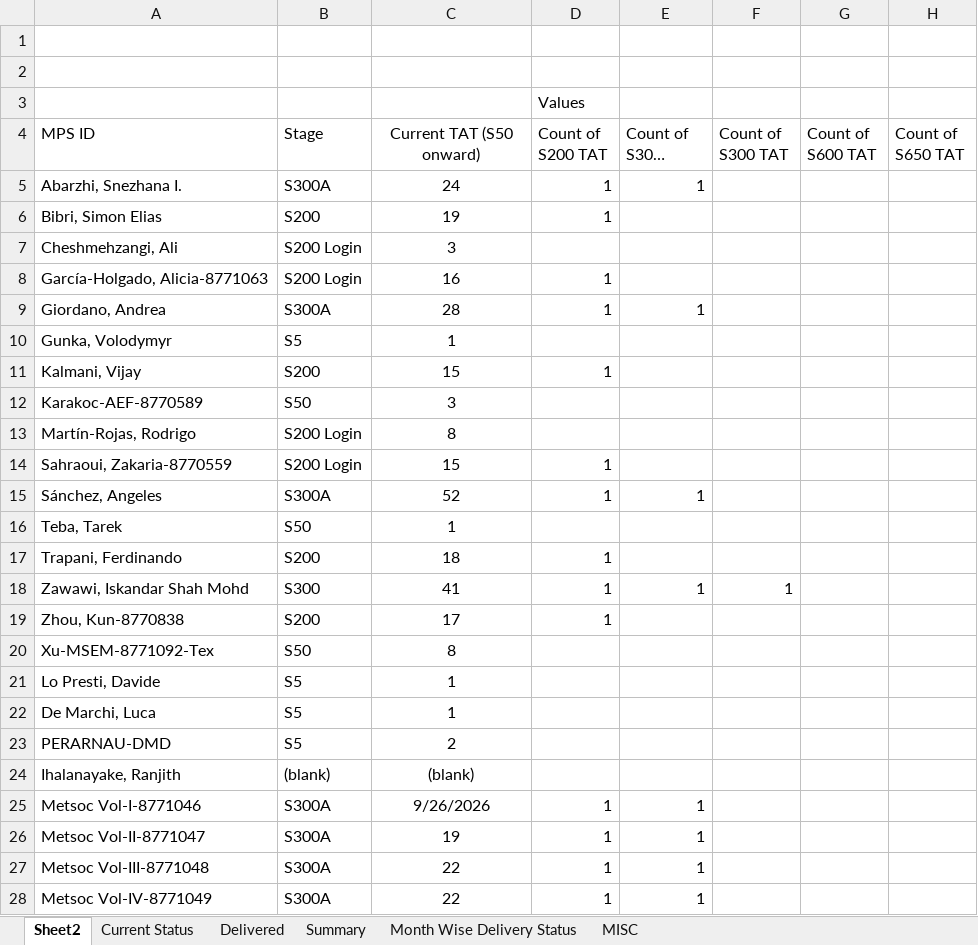
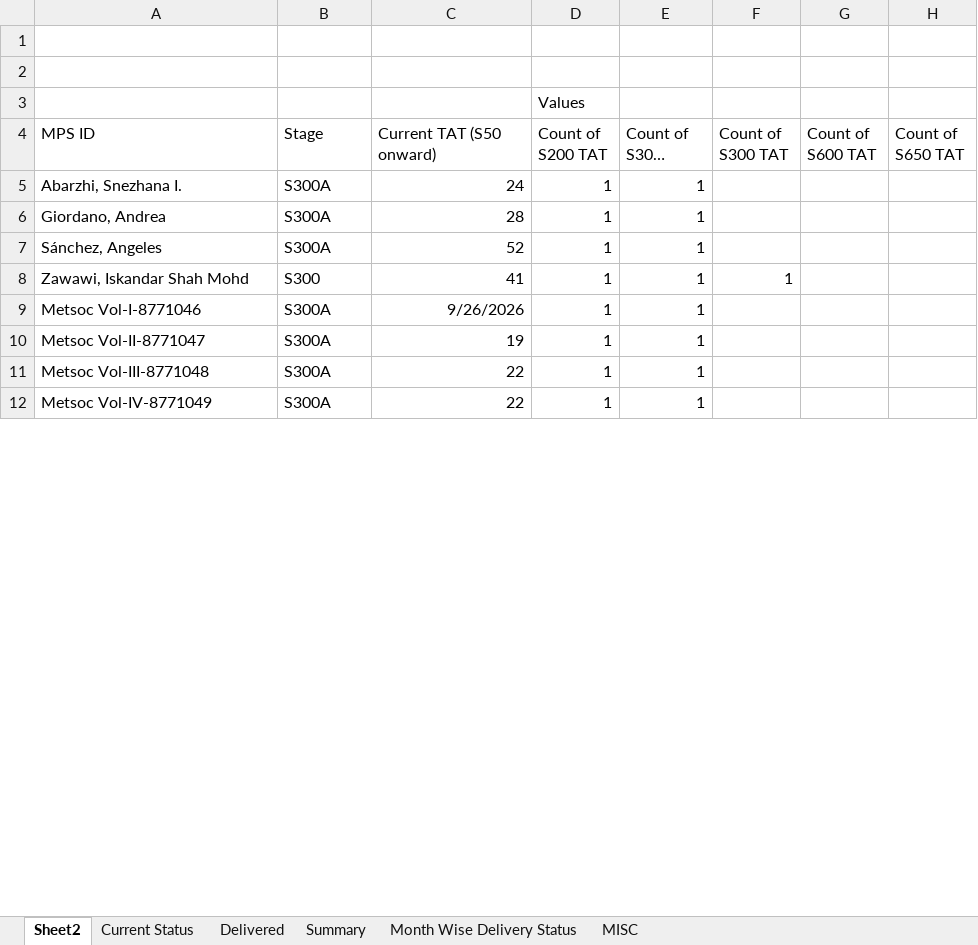
Before and after one commit to Gullu-puda/sn-dashboard, an Excel workbook: Status.xlsx, sheet Sheet2, drawn as a sheet; only a part is shown; long unchanged cells end in …; values as stored, in another font and other column widths than the file's, no borders; removed rows and columns are numbered as before the commit, all else as after; the diff covers the shown part only; the diff names each change by its address in the sheet, - before the commit and + after, or states it on an @@ line.

```diff
--- a/Status.xlsx (sheet Sheet2)
+++ b/Status.xlsx (sheet Sheet2)
-C4 alignment: center
+C4 alignment: left
-C5 alignment: center
+C5 alignment: right
-row 6: Bibri, Simon Elias | S200 | 19 | 1
-row 7: Cheshmehzangi, Ali | S200 Login | 3
-row 8: García-Holgado, Alicia-8771063 | S200 Login | 16 | 1
-C6 alignment: center
+C6 alignment: right
-row 10: Gunka, Volodymyr | S5 | 1
-row 11: Kalmani, Vijay | S200 | 15 | 1
-row 12: Karakoc-AEF-8770589 | S50 | 3
-row 13: Martín-Rojas, Rodrigo | S200 Login | 8
-row 14: Sahraoui, Zakaria-8770559 | S200 Login | 15 | 1
-C7 alignment: center
+C7 alignment: right
-row 16: Teba, Tarek | S50 | 1
-row 17: Trapani, Ferdinando | S200 | 18 | 1
-C8 alignment: center
+C8 alignment: right
-row 19: Zhou, Kun-8770838 | S200 | 17 | 1
-row 20: Xu-MSEM-8771092-Tex | S50 | 8
-row 21: Lo Presti, Davide | S5 | 1
-row 22: De Marchi, Luca | S5 | 1
-row 23: PERARNAU-DMD | S5 | 2
-row 24: Ihalanayake, Ranjith | (blank) | (blank)
-C9:C12 alignment: center
+C9:C12 alignment: right
```
Also changed, not shown: 1 removed row, 1 edited cell and cell formats elsewhere in this sheet, sheet Current Status, sheet Delivered, sheet MISC, sheet Summary, sheet Month Wise Delivery Status, formulas that keep their value, hidden cells.
